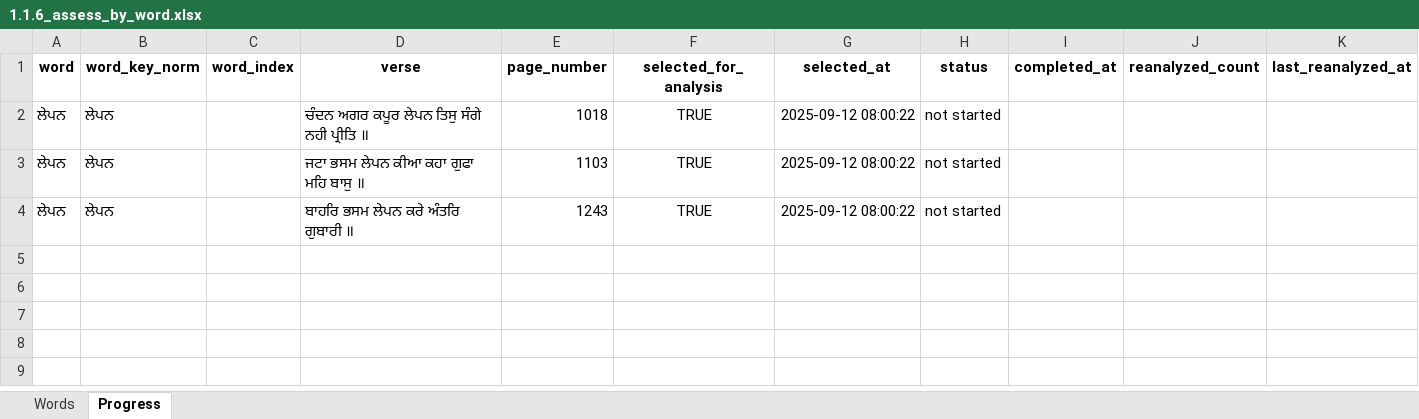
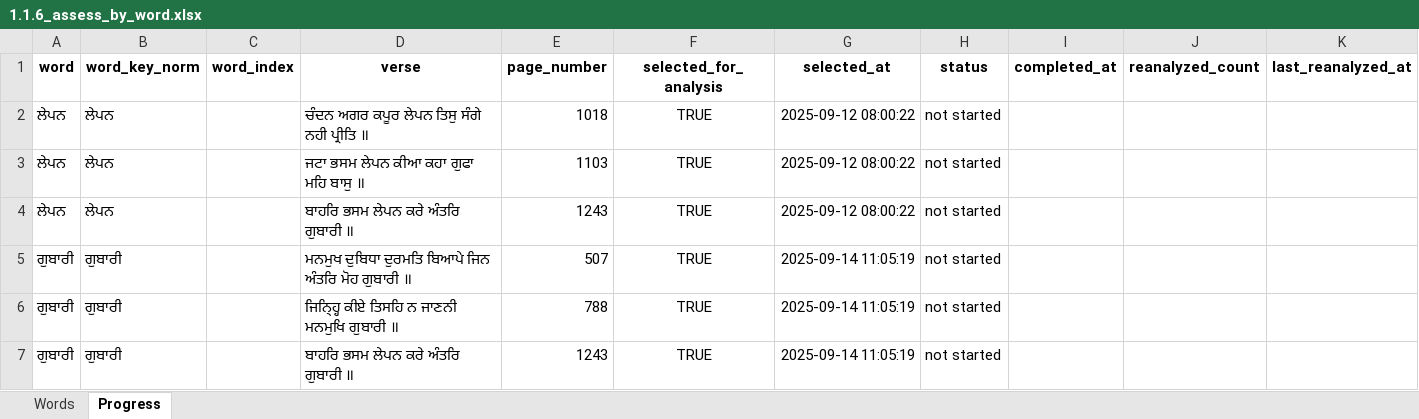
Before and after one commit to vije1711/Birha, an Excel workbook: 1.1.6_assess_by_word.xlsx, sheet Progress, drawn as a sheet; values as stored, in another font and other column widths than the file's, no borders; the diff names each change by its address in the sheet, - before the commit and + after, or states it on an @@ line.

```diff
--- a/1.1.6_assess_by_word.xlsx (sheet Progress)
+++ b/1.1.6_assess_by_word.xlsx (sheet Progress)
+row 5: ਗੁਬਾਰੀ | ਗੁਬਾਰੀ |  | ਮਨਮੁਖ ਦੁਬਿਧਾ ਦੁਰਮਤਿ ਬਿਆਪੇ ਜਿਨ ਅੰਤਰਿ ਮੋਹ ਗੁਬਾਰੀ ॥ | 507 | TRUE | 2025-09-14 11:05:19 | not started
+row 6: ਗੁਬਾਰੀ | ਗੁਬਾਰੀ |  | ਜਿਨ੍ਹ੍ਹਿ ਕੀਏ ਤਿਸਹਿ ਨ ਜਾਣਨੀ ਮਨਮੁਖਿ ਗੁਬਾਰੀ ॥ | 788 | TRUE | 2025-09-14 11:05:19 | not started
+row 7: ਗੁਬਾਰੀ | ਗੁਬਾਰੀ |  | ਬਾਹਰਿ ਭਸਮ ਲੇਪਨ ਕਰੇ ਅੰਤਰਿ ਗੁਬਾਰੀ ॥ | 1243 | TRUE | 2025-09-14 11:05:19 | not started
```
Also changed, not shown: sheet Words.
